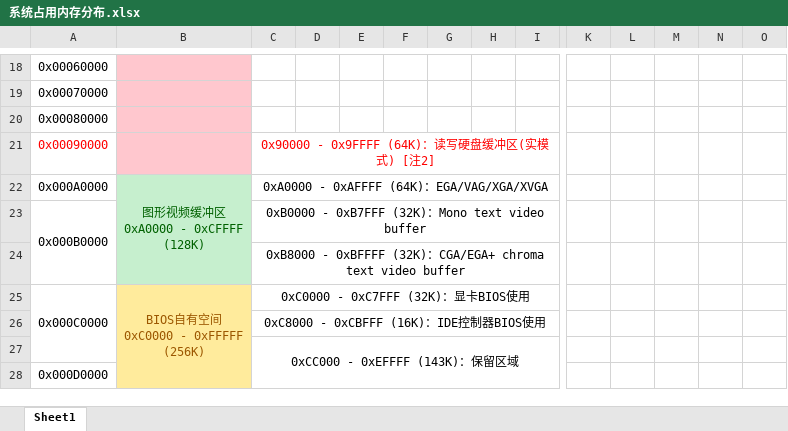
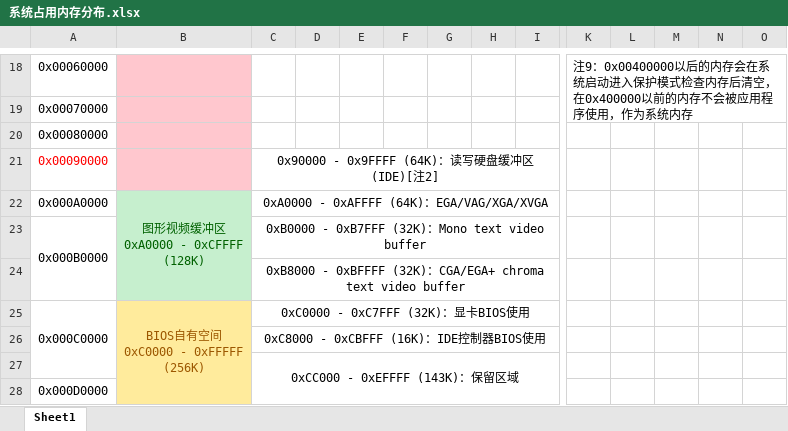
Before and after one commit to kalinote-study-center/KalinoteOS, an Excel workbook: 系统占用内存分布.xlsx, sheet Sheet1, drawn as a sheet; only a part is shown, gaps mark what is left out; values as stored, in another font and other column widths than the file's, no borders; the diff covers the shown part only; the diff names each change by its address in the sheet, - before the commit and + after, or states it on an @@ line.

```diff
--- a/系统占用内存分布.xlsx (sheet Sheet1)
+++ b/系统占用内存分布.xlsx (sheet Sheet1)
-K18: (empty)
+K18: 注9：0x00400000以后的内存会在系统启动进入保护模式检查内存后清空，在0x400000以前的内存不会被应用程序使用，作为系统内存
+K18:T19 merged
-C21: 0x90000 - 0x9FFFF (64K)：读写硬盘缓冲区(实模式) [注2]
+C21: 0x90000 - 0x9FFFF (64K)：读写硬盘缓冲区(IDE)[注2]
-C21 text colour: #FF0000
+C21 text colour: black
```
Also changed, not shown: 6 added rows, 6 removed rows, 12 edited cells and merged cells elsewhere in this sheet, 22 other files.
